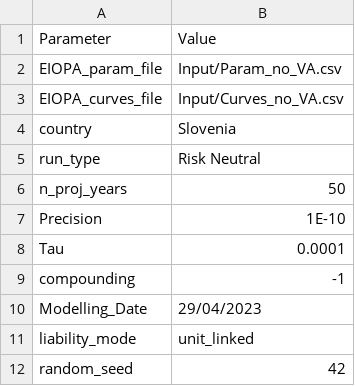
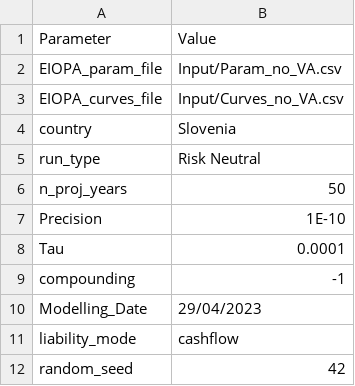
Before and after one commit to open-source-modelling/Open_Source_Economic_Model, a CSV file: Input/Parameters.csv, drawn as a sheet.

```diff
--- a/Input/Parameters.csv
+++ b/Input/Parameters.csv
@@ -10,3 +10,3 @@ compounding,-1
 Modelling_Date,29/04/2023
-liability_mode,unit_linked
+liability_mode,cashflow
 random_seed,42
```
Also changed, not shown: Input/Bond_Portfolio.csv, Output/Results.csv, 21 other files.
